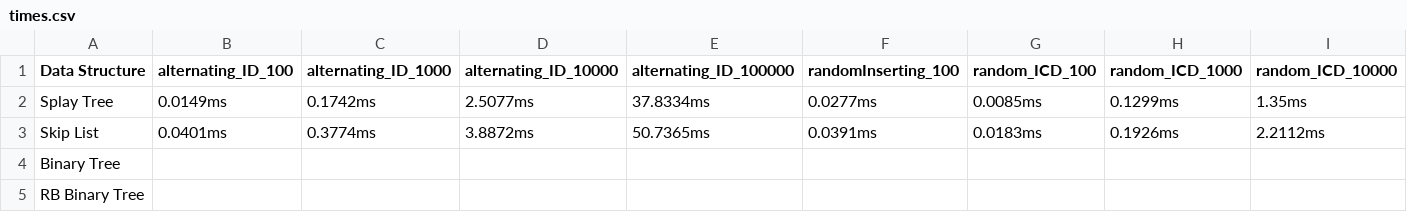
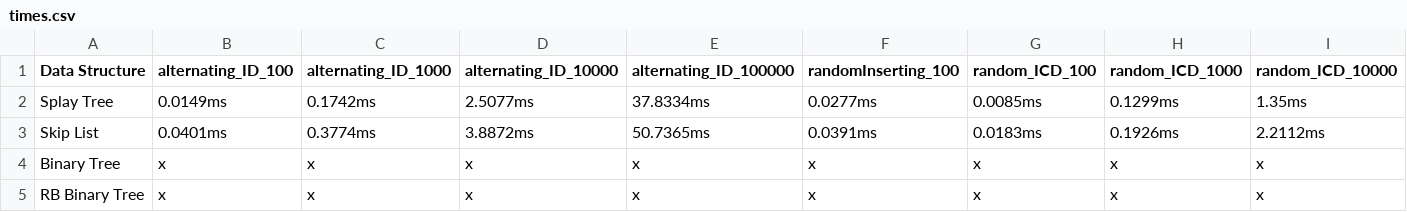
Before and after one commit to vlaxcs/DS-Structures-Analyser, a CSV file: Python_TestsGenerator/Results/times.csv, drawn as a sheet; only a part is shown; removed rows and columns are numbered as before the commit, all else as after; rows hold the shown columns only; the diff names each change by its address in the sheet, - before the commit and + after, or states it on an @@ line.

Commit message:
Update times.csv

```diff
--- a/Python_TestsGenerator/Results/times.csv
+++ b/Python_TestsGenerator/Results/times.csv
-row 4: Binary Tree
-row 5: RB Binary Tree
+row 4: Binary Tree | x | x | x | x | x | x | x | x
+row 5: RB Binary Tree | x | x | x | x | x | x | x | x
```
